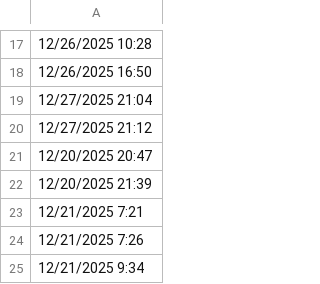
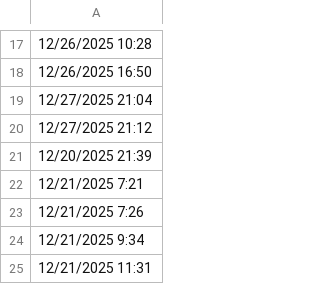
Before and after one commit to lethanhtannhat/nguyenminhgiangan22_28_11, a CSV file: time.csv, drawn as a sheet; only a part is shown, gaps mark what is left out; the shorter side is filled out with more unchanged rows.

```diff
--- a/time.csv
+++ b/time.csv
@@ -20,3 +20,2 @@
 12/27/2025 21:12
-12/20/2025 20:47
 12/20/2025 21:39
```
Also changed, not shown: 1 other file.
